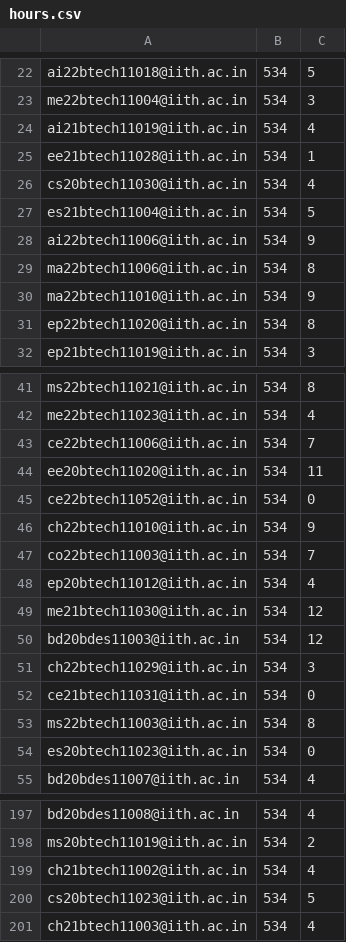
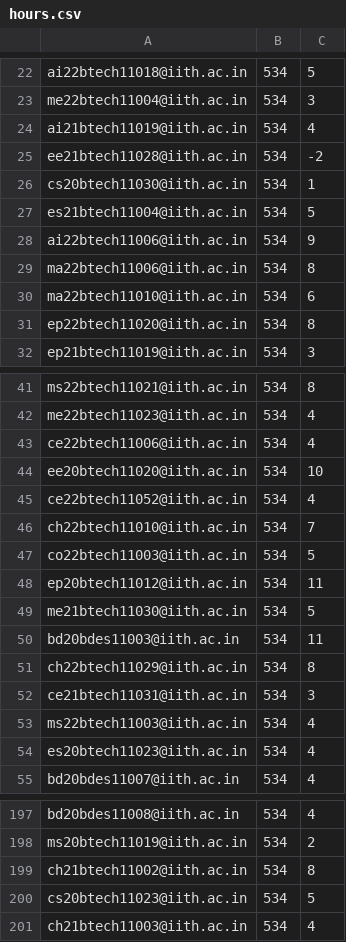
Before and after one commit to iith-nss/iith_nss_jekyll, a CSV file: hours.csv, drawn as a sheet; only a part is shown, gaps mark what is left out; the diff covers the shown part only.

Commit message:
hours transit

```diff
--- a/hours.csv
+++ b/hours.csv
@@ -24,4 +24,4 @@ me22btech11004@iith.ac.in,534,3
 ai21btech11019@iith.ac.in,534,4
-ee21btech11028@iith.ac.in,534,1
-cs20btech11030@iith.ac.in,534,4
+ee21btech11028@iith.ac.in,534,-2
+cs20btech11030@iith.ac.in,534,1
 es21btech11004@iith.ac.in,534,5
@@ -29,3 +29,3 @@ ai22btech11006@iith.ac.in,534,9
 ma22btech11006@iith.ac.in,534,8
-ma22btech11010@iith.ac.in,534,9
+ma22btech11010@iith.ac.in,534,6
 ep22btech11020@iith.ac.in,534,8
@@ -42,14 +42,14 @@ ms22btech11021@iith.ac.in,534,8
 me22btech11023@iith.ac.in,534,4
-ce22btech11006@iith.ac.in,534,7
-ee20btech11020@iith.ac.in,534,11
-ce22btech11052@iith.ac.in,534,0
-ch22btech11010@iith.ac.in,534,9
-co22btech11003@iith.ac.in,534,7
-ep20btech11012@iith.ac.in,534,4
-me21btech11030@iith.ac.in,534,12
-bd20bdes11003@iith.ac.in,534,12
-ch22btech11029@iith.ac.in,534,3
-ce21btech11031@iith.ac.in,534,0
-ms22btech11003@iith.ac.in,534,8
-es20btech11023@iith.ac.in,534,0
+ce22btech11006@iith.ac.in,534,4
+ee20btech11020@iith.ac.in,534,10
+ce22btech11052@iith.ac.in,534,4
+ch22btech11010@iith.ac.in,534,7
+co22btech11003@iith.ac.in,534,5
+ep20btech11012@iith.ac.in,534,11
+me21btech11030@iith.ac.in,534,5
+bd20bdes11003@iith.ac.in,534,11
+ch22btech11029@iith.ac.in,534,8
+ce21btech11031@iith.ac.in,534,3
+ms22btech11003@iith.ac.in,534,4
+es20btech11023@iith.ac.in,534,4
 bd20bdes11007@iith.ac.in,534,4
@@ -198,3 +198,3 @@ bd20bdes11008@iith.ac.in,534,4
 ms20btech11019@iith.ac.in,534,2
-ch21btech11002@iith.ac.in,534,4
+ch21btech11002@iith.ac.in,534,8
 cs20btech11023@iith.ac.in,534,5
```
Also changed, not shown: 6 edited cells elsewhere in this file.
